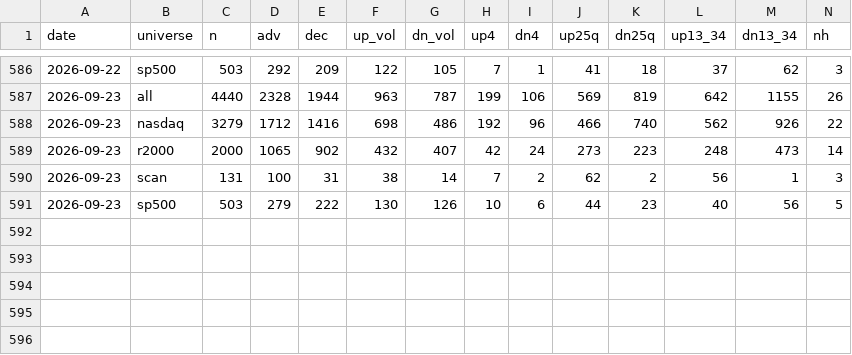
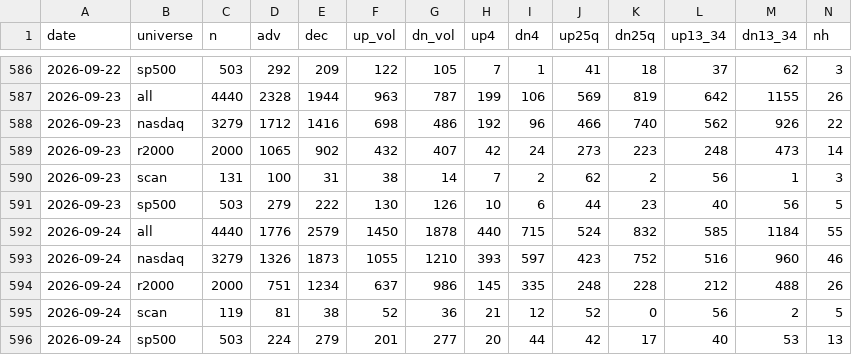
Before and after one commit to alexanderabe28-cpu/Theme--Heatmap, a CSV file: data/breadth_weekly.csv, drawn as a sheet; only a part is shown, gaps mark what is left out; rows hold the shown columns only; the diff covers the shown part only; the diff names each change by its address in the sheet, - before the commit and + after, or states it on an @@ line.

```diff
--- a/data/breadth_weekly.csv
+++ b/data/breadth_weekly.csv
+row 592: 2026-09-24 | all | 4440 | 1776 | 2579 | 1450 | 1878 | 440 | 715 | 524 | 832 | 585 | 1184 | 55
+row 593: 2026-09-24 | nasdaq | 3279 | 1326 | 1873 | 1055 | 1210 | 393 | 597 | 423 | 752 | 516 | 960 | 46
+row 594: 2026-09-24 | r2000 | 2000 | 751 | 1234 | 637 | 986 | 145 | 335 | 248 | 228 | 212 | 488 | 26
+row 595: 2026-09-24 | scan | 119 | 81 | 38 | 52 | 36 | 21 | 12 | 52 | 0 | 56 | 2 | 5
+row 596: 2026-09-24 | sp500 | 503 | 224 | 279 | 201 | 277 | 20 | 44 | 42 | 17 | 40 | 53 | 13
```
Also changed, not shown: 79 edited cells elsewhere in this file, data/benchmarks.csv, data/breadth_daily.csv, 4 other files.
